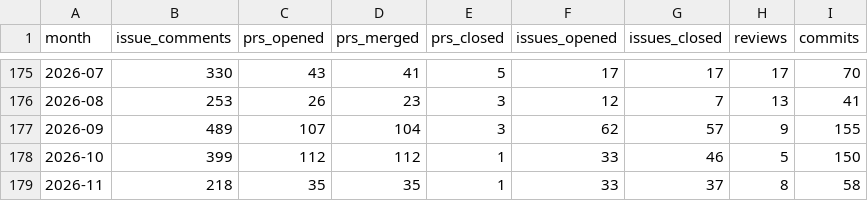
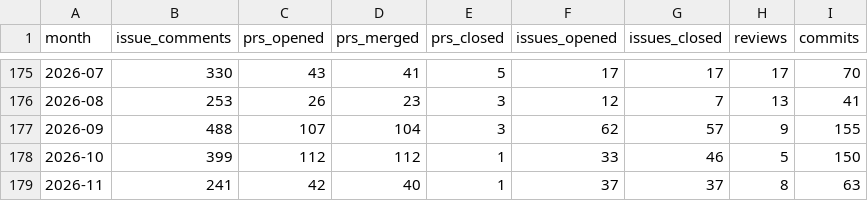
Before and after one commit to TimeToBuildBob/erik-stats, a CSV file: data/monthly.csv, drawn as a sheet; only a part is shown, gaps mark what is left out.

```diff
--- a/data/monthly.csv
+++ b/data/monthly.csv
@@ -176,4 +176,4 @@ month,issue_comments,prs_opened,prs_merged,prs_closed,issues_opened,issues_close
 2026-08,253,26,23,3,12,7,13,41
-2026-09,489,107,104,3,62,57,9,155
+2026-09,488,107,104,3,62,57,9,155
 2026-10,399,112,112,1,33,46,5,150
-2026-11,218,35,35,1,33,37,8,58
+2026-11,241,42,40,1,37,37,8,63
```
Also changed, not shown: 3 other files.
